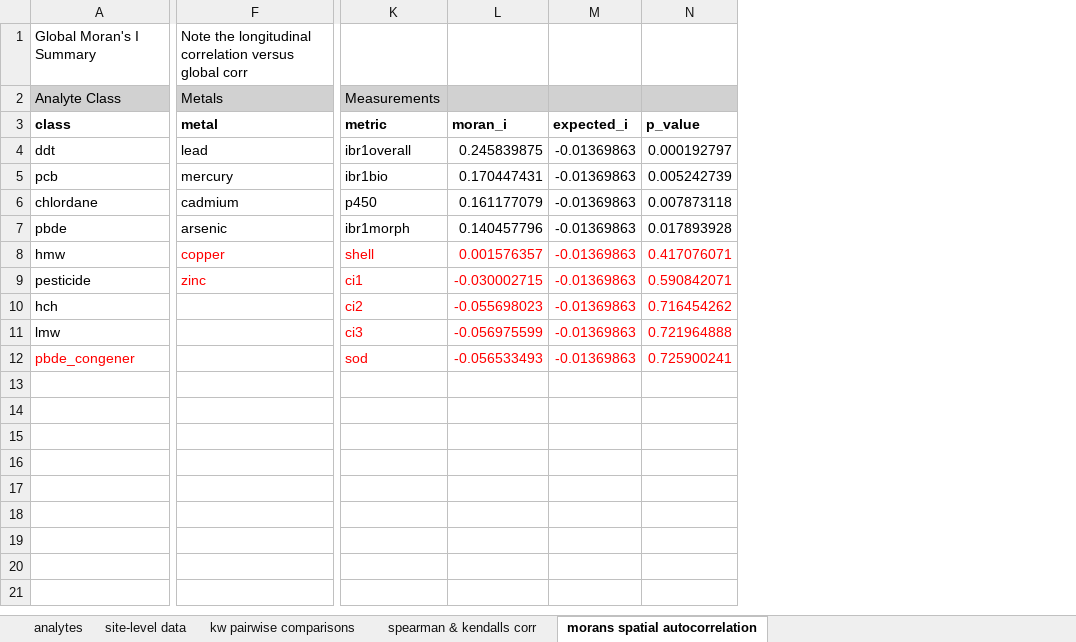
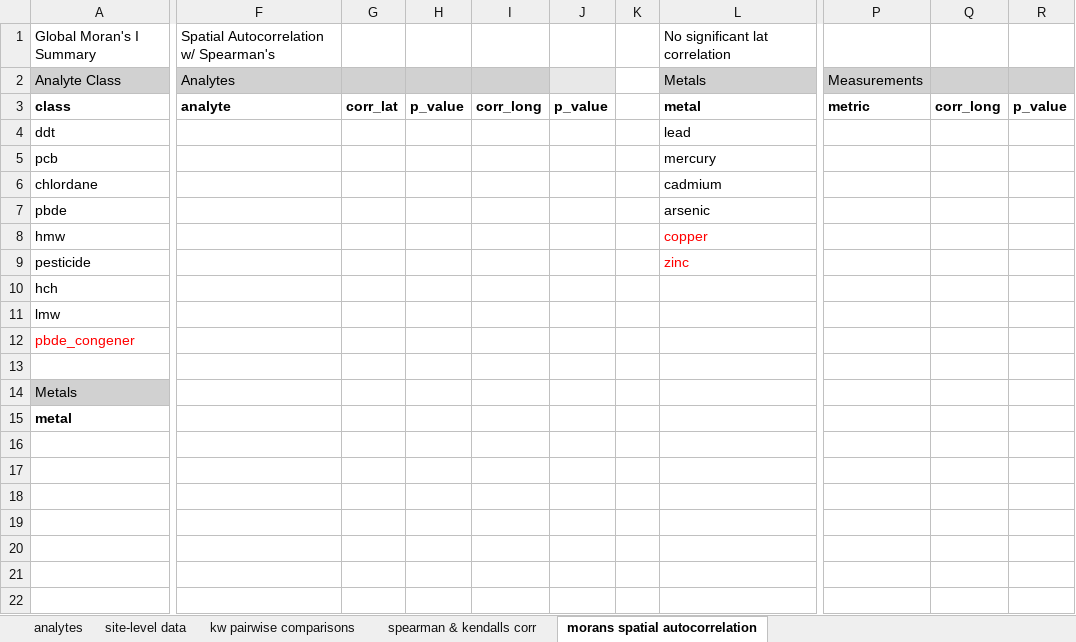
Before and after one commit to ChrisMantegna/WDFWmussels, an Excel workbook: output/supplementary tables.xlsx, sheet morans spatial autocorrelation, drawn as a sheet; only a part is shown, gaps mark what is left out; values as stored, in another font and other column widths than the file's, no borders; removed rows and columns are numbered as before the commit, all else as after; rows hold the shown columns only; the diff covers the shown part only; the diff names each change by its address in the sheet, - before the commit and + after, or states it on an @@ line.

```diff
--- a/output/supplementary tables.xlsx (sheet morans spatial autocorrelation)
+++ b/output/supplementary tables.xlsx (sheet morans spatial autocorrelation)
+column F, rows 1-3: Spatial Autocorrelation w/ Spearman's | Analytes | analyte
+column G, row 3: corr_lat
+column H, row 3: p_value
+column I, row 3: corr_long
+column J, row 3: p_value
+column K, empty
-column L, rows 3-12: moran_i | 0.245839875 | 0.170447431 | 0.161177079 | 0.140457796 | 0.001576357 | -0.030002715 | -0.055698023 | -0.056975599 | -0.056533493
-column M, rows 3-12: expected_i | -0.01369863 | -0.01369863 | -0.01369863 | -0.01369863 | -0.01369863 | -0.01369863 | -0.01369863 | -0.01369863 | -0.01369863
-column N, rows 3-12: p_value | 0.000192797 | 0.005242739 | 0.007873118 | 0.017893928 | 0.417076071 | 0.590842071 | 0.716454262 | 0.721964888 | 0.725900241
+column Q, row 3: corr_long
+column R, row 3: p_value
-L1: Note the longitudinal correlation versus global corr
+L1: No significant lat correlation
-P4: ibr1overall
+P4: (empty)
-P5: ibr1bio
+P5: (empty)
-P6: p450
+P6: (empty)
-P7: ibr1morph
+P7: (empty)
-P8: shell
+P8: (empty)
-P9: ci1
+P9: (empty)
-P10: ci2
+P10: (empty)
-P11: ci3
+P11: (empty)
-P12: sod
+P12: (empty)
+row 13: (empty)
+row 14: Metals
+row 15: metal
+row 16: (empty)
+row 17: (empty)
+row 18: (empty)
+row 19: (empty)
+row 20: (empty)
+row 21: (empty)
+row 22: (empty)
```
Also changed, not shown: 14 added rows and 1 removed column elsewhere in this sheet, sheet site-level data, 3 other files.
